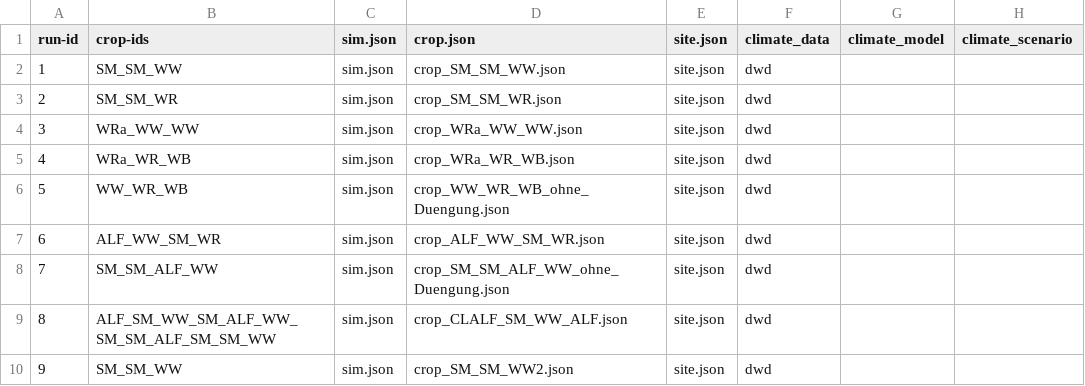
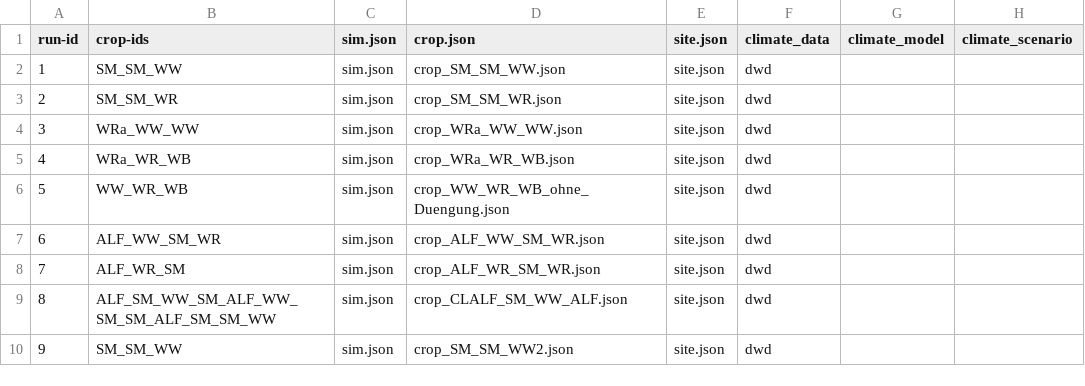
Before and after one commit to zalf-rpm/agora_natura, a CSV file: monica-data/data/projects/monica-germany/sim_setups_agora_natura.csv, drawn as a sheet; only a part is shown; the diff names each change by its address in the sheet, - before the commit and + after, or states it on an @@ line.

Commit message:
update sim setup

```diff
--- a/monica-data/data/projects/monica-germany/sim_setups_agora_natura.csv
+++ b/monica-data/data/projects/monica-germany/sim_setups_agora_natura.csv
-B8 (crop-ids): SM_SM_ALF_WW
+B8 (crop-ids): ALF_WR_SM
-D8 (crop.json): crop_SM_SM_ALF_WW_ohne_Duengung.json
+D8 (crop.json): crop_ALF_WR_SM_WR.json
```
Also changed, not shown: 1 other file.
